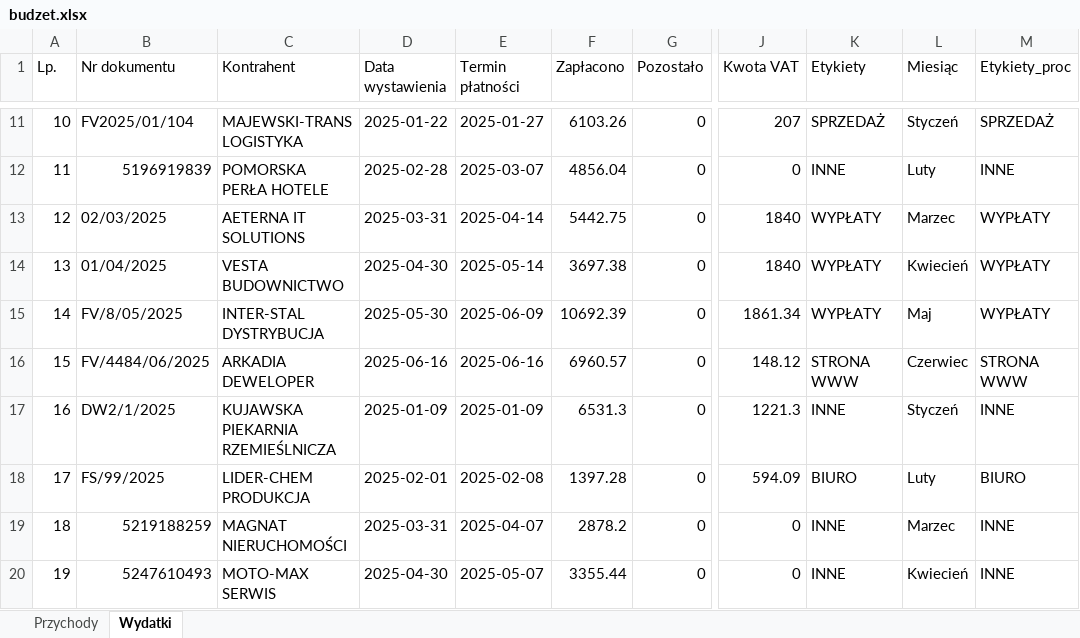
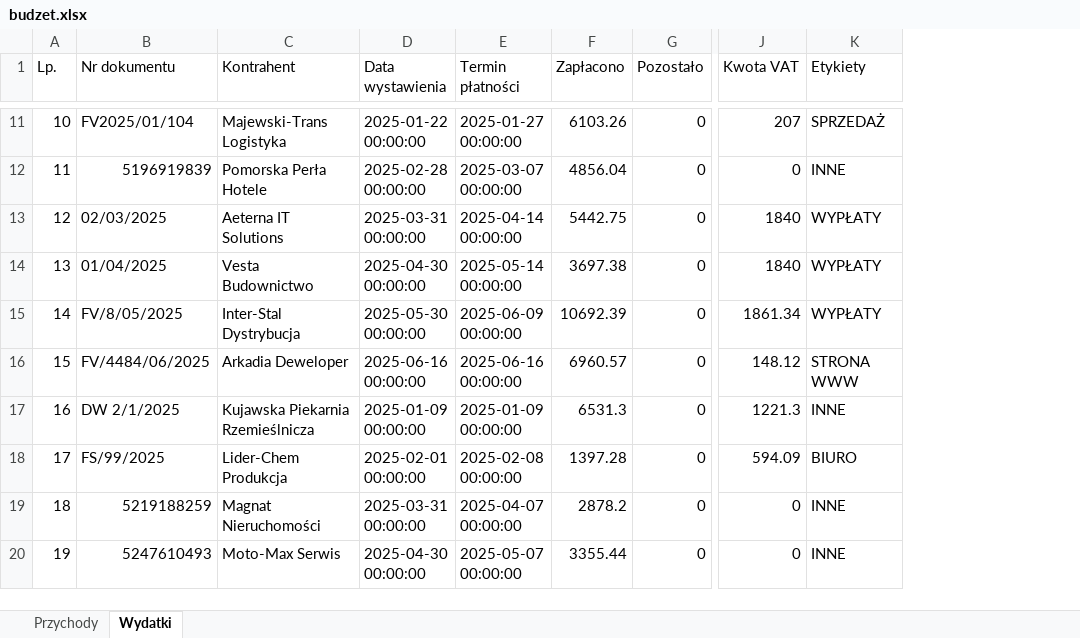
Before and after one commit to wojciechsmieja/pysixbudzetTest, an Excel workbook: budzet.xlsx, sheet Wydatki, drawn as a sheet; only a part is shown, gaps mark what is left out; values as stored, in another font and other column widths than the file's, no cell formats; the diff covers the shown part only; the diff names each change by its address in the sheet, - before the commit and + after, or states it on an @@ line.

```diff
--- a/budzet.xlsx (sheet Wydatki)
+++ b/budzet.xlsx (sheet Wydatki)
-column L (Miesiąc), rows 11-20: Styczeń | Luty | Marzec | Kwiecień | Maj | Czerwiec | Styczeń | Luty | Marzec | Kwiecień
-column M (Etykiety_proc), rows 11-20: SPRZEDAŻ | INNE | WYPŁATY | WYPŁATY | WYPŁATY | STRONA WWW | INNE | BIURO | INNE | INNE
-C11 (Kontrahent): MAJEWSKI-TRANS LOGISTYKA
+C11 (Kontrahent): Majewski-Trans Logistyka
-D11 (Data wystawienia): 2025-01-22
+D11 (Data wystawienia): 2025-01-22 00:00:00
-E11 (Termin płatności): 2025-01-27
+E11 (Termin płatności): 2025-01-27 00:00:00
-C12 (Kontrahent): POMORSKA PERŁA HOTELE
+C12 (Kontrahent): Pomorska Perła Hotele
-D12 (Data wystawienia): 2025-02-28
+D12 (Data wystawienia): 2025-02-28 00:00:00
-E12 (Termin płatności): 2025-03-07
+E12 (Termin płatności): 2025-03-07 00:00:00
-C13 (Kontrahent): AETERNA IT SOLUTIONS
+C13 (Kontrahent): Aeterna IT Solutions
-D13 (Data wystawienia): 2025-03-31
+D13 (Data wystawienia): 2025-03-31 00:00:00
-E13 (Termin płatności): 2025-04-14
+E13 (Termin płatności): 2025-04-14 00:00:00
-C14 (Kontrahent): VESTA BUDOWNICTWO
+C14 (Kontrahent): Vesta Budownictwo
-D14 (Data wystawienia): 2025-04-30
+D14 (Data wystawienia): 2025-04-30 00:00:00
-E14 (Termin płatności): 2025-05-14
+E14 (Termin płatności): 2025-05-14 00:00:00
-C15 (Kontrahent): INTER-STAL DYSTRYBUCJA
+C15 (Kontrahent): Inter-Stal Dystrybucja
-D15 (Data wystawienia): 2025-05-30
+D15 (Data wystawienia): 2025-05-30 00:00:00
-E15 (Termin płatności): 2025-06-09
+E15 (Termin płatności): 2025-06-09 00:00:00
-C16 (Kontrahent): ARKADIA DEWELOPER
+C16 (Kontrahent): Arkadia Deweloper
-D16 (Data wystawienia): 2025-06-16
+D16 (Data wystawienia): 2025-06-16 00:00:00
-E16 (Termin płatności): 2025-06-16
+E16 (Termin płatności): 2025-06-16 00:00:00
-B17 (Nr dokumentu): DW2/1/2025
+B17 (Nr dokumentu): DW 2/1/2025
-C17 (Kontrahent): KUJAWSKA PIEKARNIA RZEMIEŚLNICZA
+C17 (Kontrahent): Kujawska Piekarnia Rzemieślnicza
-D17 (Data wystawienia): 2025-01-09
+D17 (Data wystawienia): 2025-01-09 00:00:00
-E17 (Termin płatności): 2025-01-09
+E17 (Termin płatności): 2025-01-09 00:00:00
-C18 (Kontrahent): LIDER-CHEM PRODUKCJA
+C18 (Kontrahent): Lider-Chem Produkcja
-D18 (Data wystawienia): 2025-02-01
+D18 (Data wystawienia): 2025-02-01 00:00:00
-E18 (Termin płatności): 2025-02-08
+E18 (Termin płatności): 2025-02-08 00:00:00
-C19 (Kontrahent): MAGNAT NIERUCHOMOŚCI
+C19 (Kontrahent): Magnat Nieruchomości
-D19 (Data wystawienia): 2025-03-31
+D19 (Data wystawienia): 2025-03-31 00:00:00
-E19 (Termin płatności): 2025-04-07
+E19 (Termin płatności): 2025-04-07 00:00:00
-C20 (Kontrahent): MOTO-MAX SERWIS
+C20 (Kontrahent): Moto-Max Serwis
-D20 (Data wystawienia): 2025-04-30
+D20 (Data wystawienia): 2025-04-30 00:00:00
-E20 (Termin płatności): 2025-05-07
+E20 (Termin płatności): 2025-05-07 00:00:00
```
Also changed, not shown: 1025 edited cells elsewhere in this sheet, sheet Przychody, cell formats, 10 other files.
